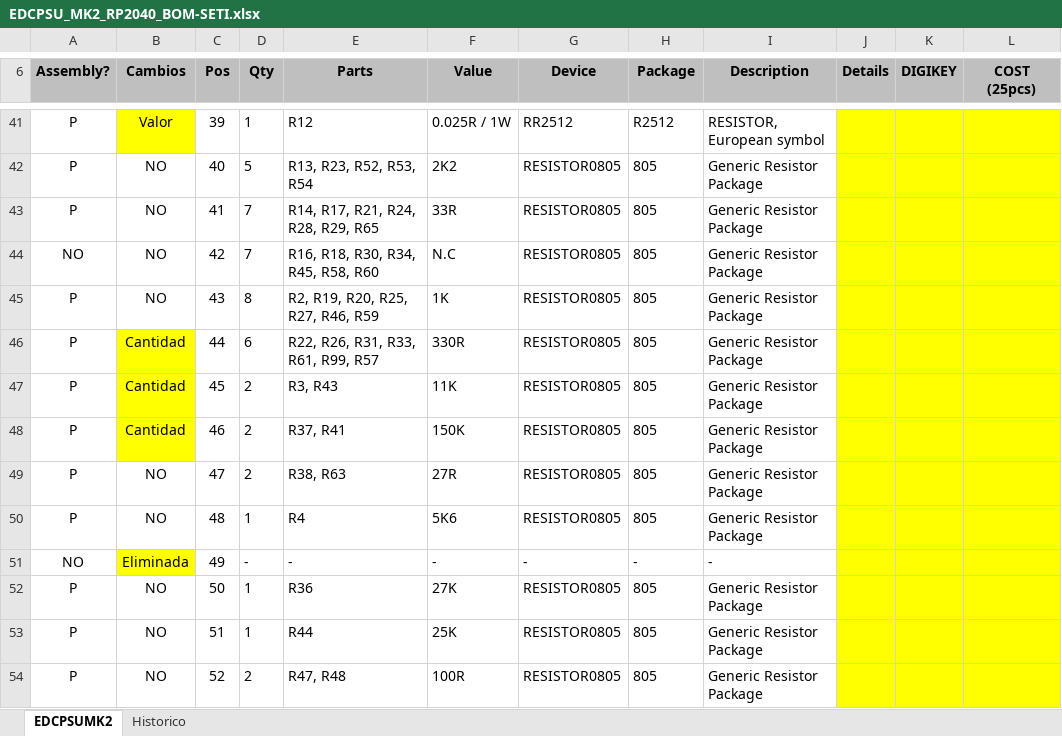
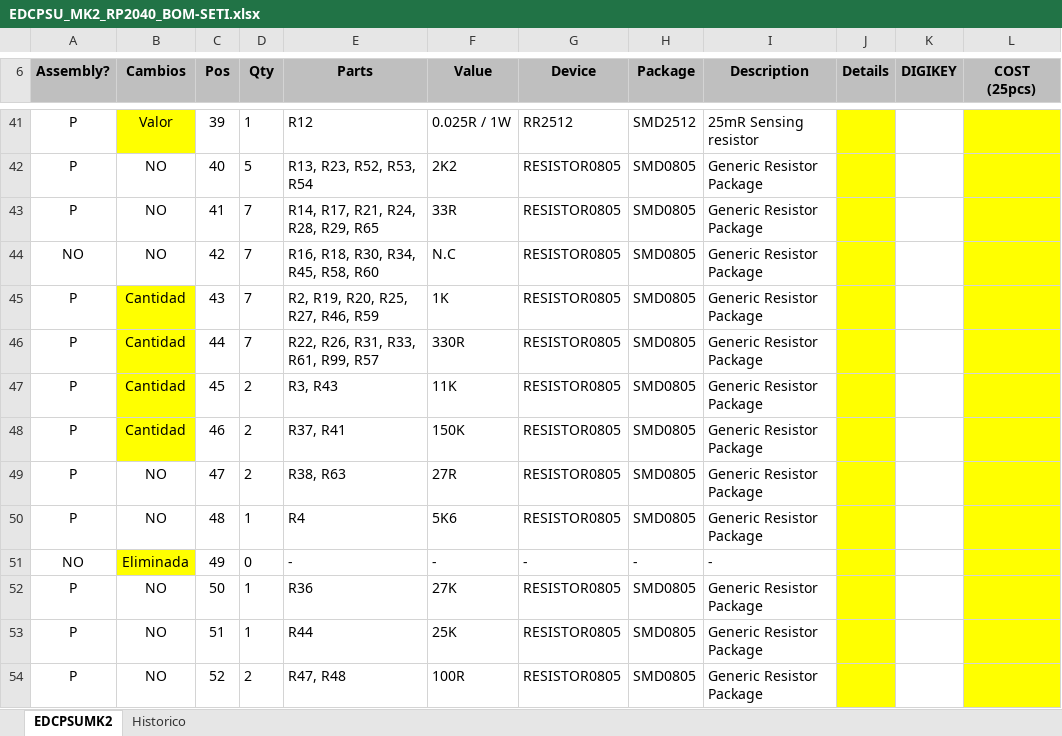
Before and after one commit to MSTKMAD/MK2, an Excel workbook: 02.Hardware/MK2 2040/01.EDCPSU/BOM/EDCPSU_MK2_RP2040_BOM-SETI.xlsx, sheet EDCPSUMK2, drawn as a sheet; only a part is shown, gaps mark what is left out; values as stored, in another font and other column widths than the file's, no borders; conditional formats not drawn; the diff covers the shown part only; the diff names each change by its address in the sheet, - before the commit and + after, or states it on an @@ line.

```diff
--- a/02.Hardware/MK2 2040/01.EDCPSU/BOM/EDCPSU_MK2_RP2040_BOM-SETI.xlsx (sheet EDCPSUMK2)
+++ b/02.Hardware/MK2 2040/01.EDCPSU/BOM/EDCPSU_MK2_RP2040_BOM-SETI.xlsx (sheet EDCPSUMK2)
-H41 (Package): R2512
+H41 (Package): SMD2512
-I41 (Description): RESISTOR, European symbol
+I41 (Description): 25mR Sensing resistor
-K41:K54 fill: #FFFF00
+K41:K54 fill: none
-H42:H50 (Package): 805
+H42:H50 (Package): SMD0805
-B45 (Cambios): NO
+B45 (Cambios): Cantidad
-B45 fill: none
+B45 fill: #FFFF00
-D45 (Qty): 8
+D45 (Qty): 7
-D46 (Qty): 6
+D46 (Qty): 7
-D51 (Qty): -
+D51 (Qty): 0
-H52:H54 (Package): 805
+H52:H54 (Package): SMD0805
```
Also changed, not shown: 124 edited cells and cell formats elsewhere in this sheet, sheet Historico, 7 other files.
